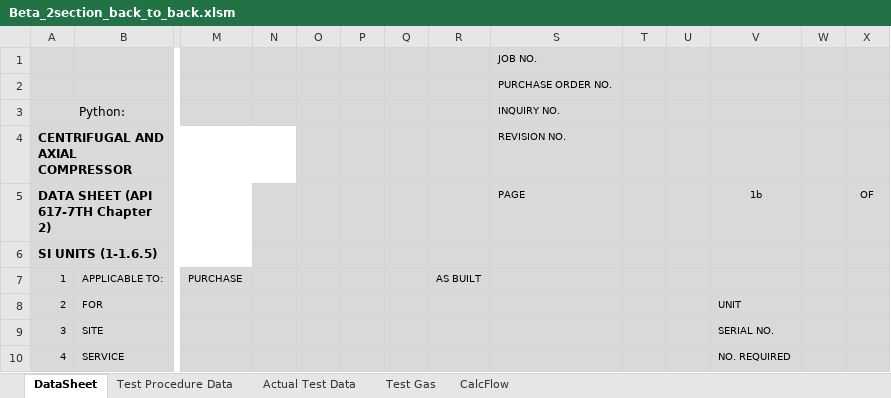
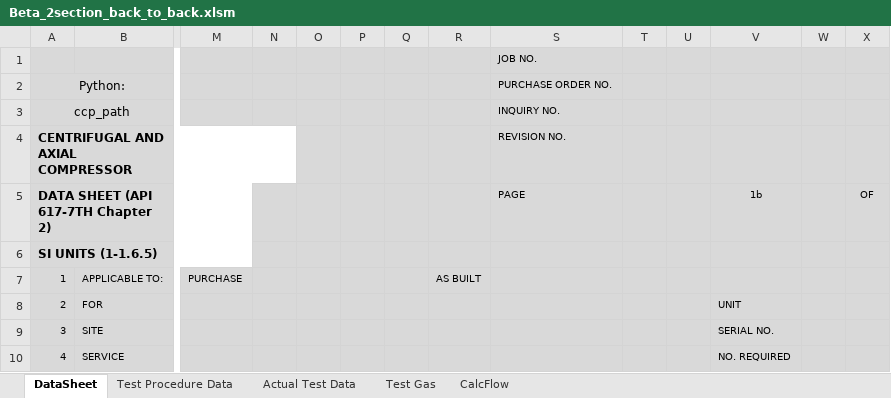
Before and after one commit to petrobras/ccp, an Excel workbook: scripts/Performance-Test/Beta_2section_back_to_back.xlsm, sheet DataSheet, drawn as a sheet; only a part is shown, gaps mark what is left out; values as stored, in another font and other column widths than the file's, no borders; charts and pictures not drawn; removed rows and columns are numbered as before the commit, all else as after; rows hold the shown columns only; the diff names each change by its address in the sheet, - before the commit and + after, or states it on an @@ line.

```diff
--- a/scripts/Performance-Test/Beta_2section_back_to_back.xlsm (sheet DataSheet)
+++ b/scripts/Performance-Test/Beta_2section_back_to_back.xlsm (sheet DataSheet)
-row 2:  |  |  |  |  |  |  |  | PURCHASE ORDER NO.
-S2 (PAGE): INQUIRY NO.
+S2 (PAGE): PURCHASE ORDER NO.
+row 3: ccp_path |  |  |  |  |  |  |  | INQUIRY NO.
```
Also changed, not shown: charts or pictures, scripts/Performance-Test/Beta_1section.xlsm.
